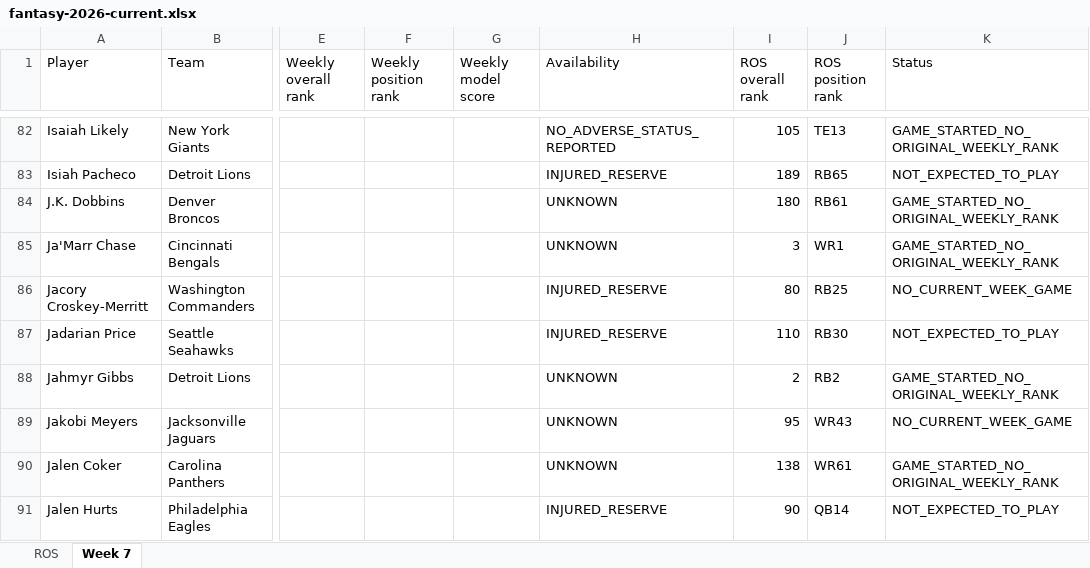
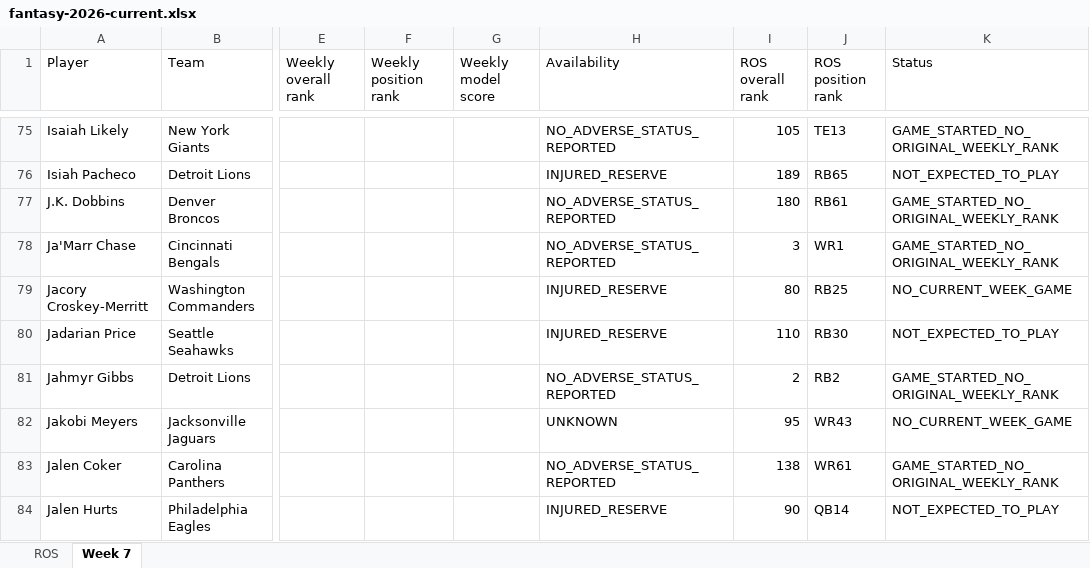
Before and after one commit to brandonlowery013-glitch/-fantasy-2026-player-comparison-, an Excel workbook: exports/fantasy-2026-current.xlsx, sheet Week 7, drawn as a sheet; only a part is shown, gaps mark what is left out; values as stored, in another font and other column widths than the file's, no borders; addresses are those after the commit; the diff covers the shown part only; the diff names each change by its address in the sheet, - before the commit and + after, or states it on an @@ line.

```diff
--- a/exports/fantasy-2026-current.xlsx (sheet Week 7)
+++ b/exports/fantasy-2026-current.xlsx (sheet Week 7)
-H77:H78 (Availability): UNKNOWN
+H77:H78 (Availability): NO_ADVERSE_STATUS_REPORTED
-H81 (Availability): UNKNOWN
+H81 (Availability): NO_ADVERSE_STATUS_REPORTED
-H83 (Availability): UNKNOWN
+H83 (Availability): NO_ADVERSE_STATUS_REPORTED
```
Also changed, not shown: 10 added rows, 10 removed rows and 42 edited cells elsewhere in this sheet, 28 other files.
